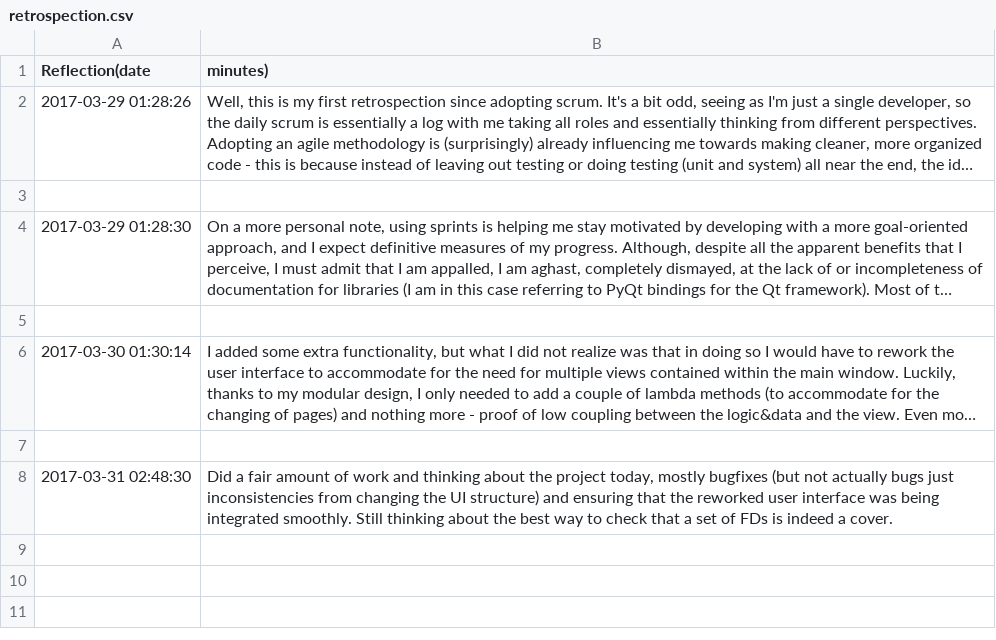
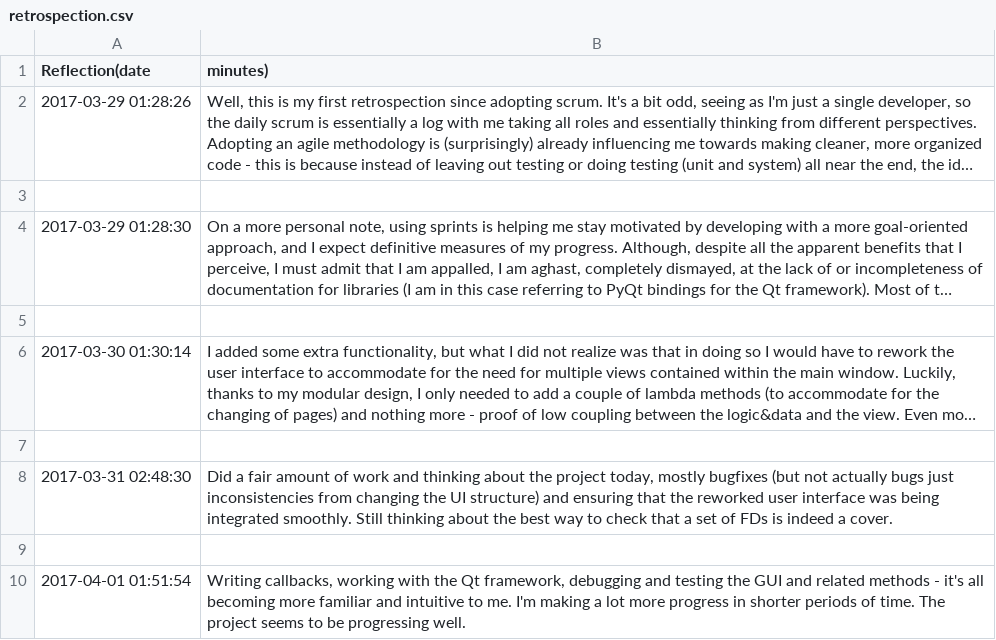
Before and after one commit to patel-nikhil/dbToolkit, a CSV file: python/Mincover/docs/retrospection.csv, drawn as a sheet; long unchanged cells end in …; the diff names each change by its address in the sheet, - before the commit and + after, or states it on an @@ line.

Commit message:
Added retrospection

```diff
--- a/python/Mincover/docs/retrospection.csv
+++ b/python/Mincover/docs/retrospection.csv
+row 9: (empty)
+row 10: 2017-04-01 01:51:54 | Writing callbacks, working with the Qt framework, debugging and testing the GUI and related methods - it's all becoming more familiar and intuitive to me. I'm making a lot more progress in shorter periods of time. The project seems to be progressing well.
```
Also changed, not shown: 1 other file.
